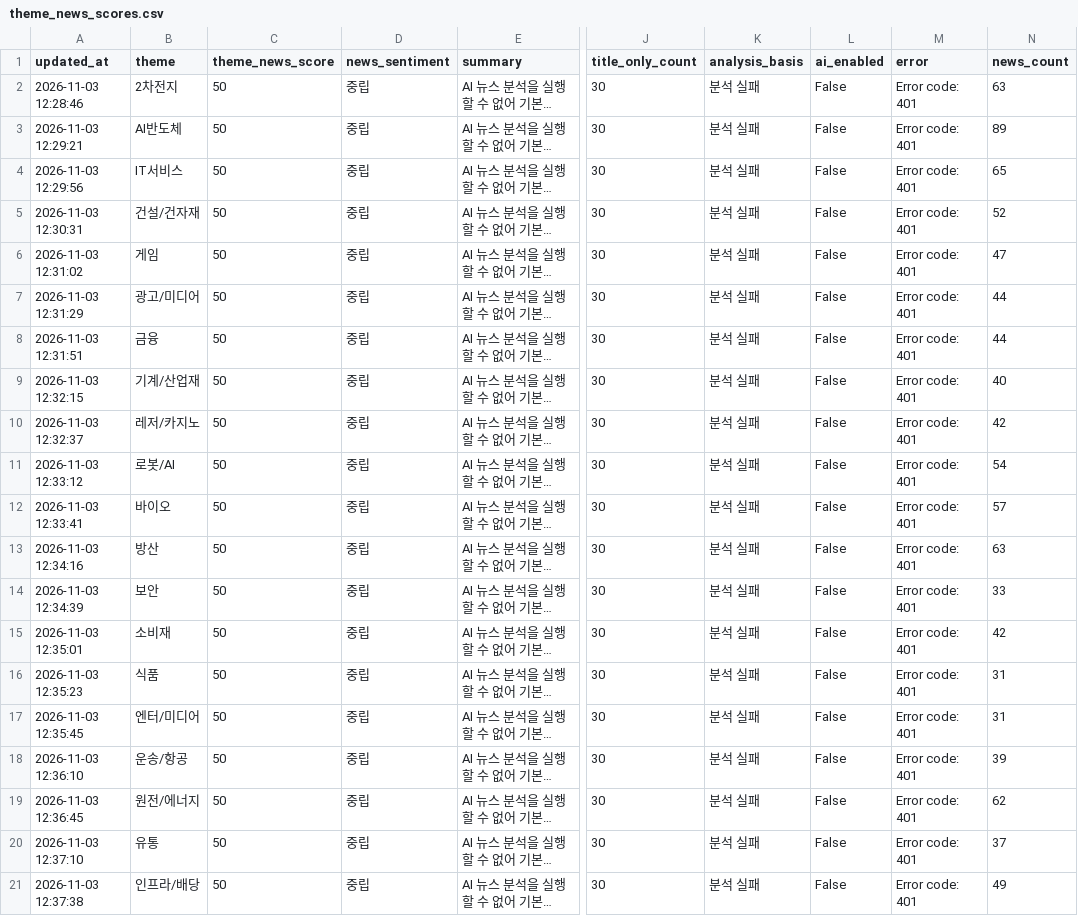
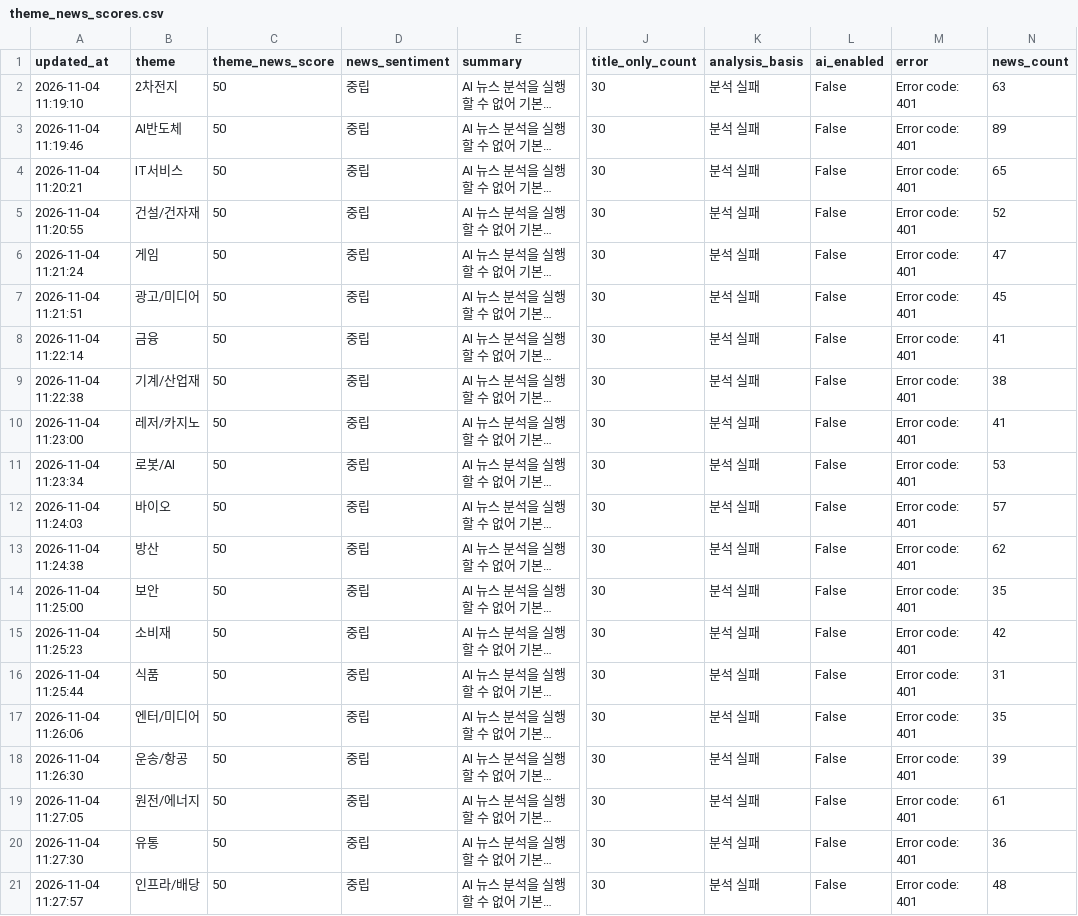
Before and after one commit to Dolphin-cs224/ai-turbo, a CSV file: data/theme_news_scores.csv, drawn as a sheet; only a part is shown, gaps mark what is left out; long unchanged cells end in …; the diff covers the shown part only; the diff names each change by its address in the sheet, - before the commit and + after, or states it on an @@ line.

```diff
--- a/data/theme_news_scores.csv
+++ b/data/theme_news_scores.csv
-A2 (updated_at): 2026-11-03 12:28:46
+A2 (updated_at): 2026-11-04 11:19:10
-A3 (updated_at): 2026-11-03 12:29:21
+A3 (updated_at): 2026-11-04 11:19:46
-A4 (updated_at): 2026-11-03 12:29:56
+A4 (updated_at): 2026-11-04 11:20:21
-A5 (updated_at): 2026-11-03 12:30:31
+A5 (updated_at): 2026-11-04 11:20:55
-A6 (updated_at): 2026-11-03 12:31:02
+A6 (updated_at): 2026-11-04 11:21:24
-A7 (updated_at): 2026-11-03 12:31:29
+A7 (updated_at): 2026-11-04 11:21:51
-N7 (news_count): 44
+N7 (news_count): 45
-A8 (updated_at): 2026-11-03 12:31:51
+A8 (updated_at): 2026-11-04 11:22:14
-N8 (news_count): 44
+N8 (news_count): 41
-A9 (updated_at): 2026-11-03 12:32:15
+A9 (updated_at): 2026-11-04 11:22:38
-N9 (news_count): 40
+N9 (news_count): 38
-A10 (updated_at): 2026-11-03 12:32:37
+A10 (updated_at): 2026-11-04 11:23:00
-N10 (news_count): 42
+N10 (news_count): 41
-A11 (updated_at): 2026-11-03 12:33:12
+A11 (updated_at): 2026-11-04 11:23:34
-N11 (news_count): 54
+N11 (news_count): 53
-A12 (updated_at): 2026-11-03 12:33:41
+A12 (updated_at): 2026-11-04 11:24:03
-A13 (updated_at): 2026-11-03 12:34:16
+A13 (updated_at): 2026-11-04 11:24:38
-N13 (news_count): 63
+N13 (news_count): 62
-A14 (updated_at): 2026-11-03 12:34:39
+A14 (updated_at): 2026-11-04 11:25:00
-N14 (news_count): 33
+N14 (news_count): 35
-A15 (updated_at): 2026-11-03 12:35:01
+A15 (updated_at): 2026-11-04 11:25:23
-A16 (updated_at): 2026-11-03 12:35:23
+A16 (updated_at): 2026-11-04 11:25:44
-A17 (updated_at): 2026-11-03 12:35:45
+A17 (updated_at): 2026-11-04 11:26:06
-N17 (news_count): 31
+N17 (news_count): 35
-A18 (updated_at): 2026-11-03 12:36:10
+A18 (updated_at): 2026-11-04 11:26:30
-A19 (updated_at): 2026-11-03 12:36:45
+A19 (updated_at): 2026-11-04 11:27:05
-N19 (news_count): 62
+N19 (news_count): 61
-A20 (updated_at): 2026-11-03 12:37:10
+A20 (updated_at): 2026-11-04 11:27:30
-N20 (news_count): 37
+N20 (news_count): 36
-A21 (updated_at): 2026-11-03 12:37:38
+A21 (updated_at): 2026-11-04 11:27:57
-N21 (news_count): 49
+N21 (news_count): 48
```
Also changed, not shown: 19 edited cells elsewhere in this file, 1 other file.
